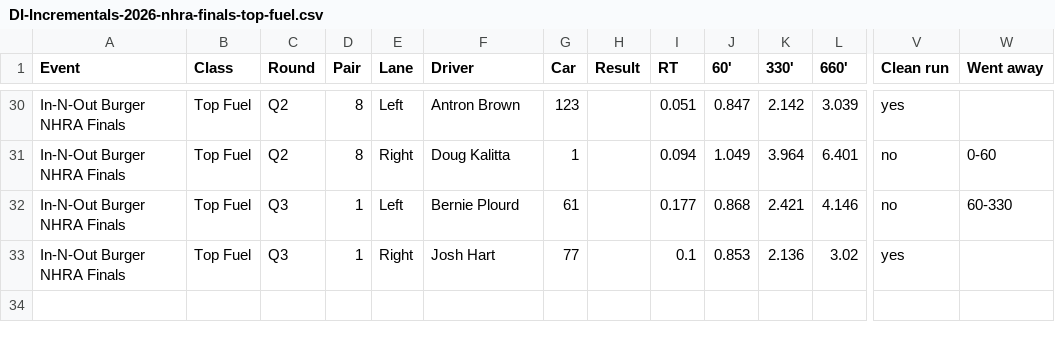
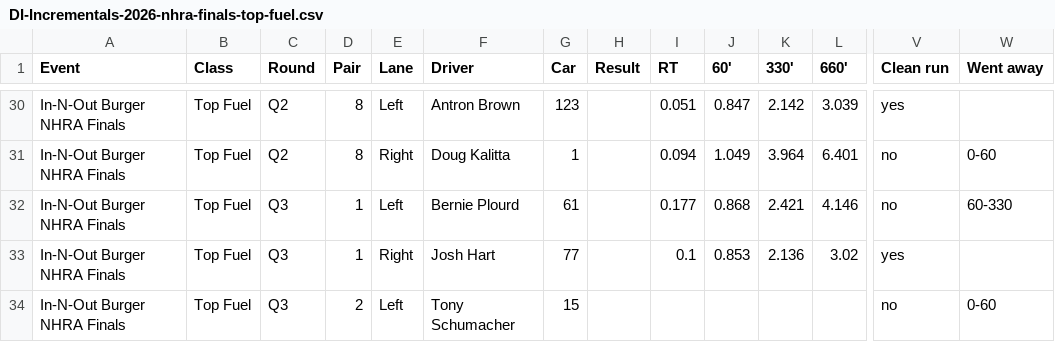
Before and after one commit to wes-buck/di-incrementals, a CSV file: events/2026-nhra-finals/top-fuel/DI-Incrementals-2026-nhra-finals-top-fuel.csv, drawn as a sheet; only a part is shown, gaps mark what is left out; rows hold the shown columns only; the diff names each change by its address in the sheet, - before the commit and + after, or states it on an @@ line.

Commit message:
Update: In-N-Out Burger NHRA Finals | Top Fuel Q1,Q2,Q3; Funny Car Q1,Q2; Pro Stock Q1,Q2,Q3; Pro Stock Motorcycle Q1,Q2,Q3,E1

```diff
--- a/events/2026-nhra-finals/top-fuel/DI-Incrementals-2026-nhra-finals-top-fuel.csv
+++ b/events/2026-nhra-finals/top-fuel/DI-Incrementals-2026-nhra-finals-top-fuel.csv
+row 34: In-N-Out Burger NHRA Finals | Top Fuel | Q3 | 2 | Left | Tony Schumacher | 15 |  |  |  |  |  | no | 0-60
```
Also changed, not shown: top-fuel/DI-Incrementals-2026-nhra-finals-top-fuel.csv, 13 other files.
